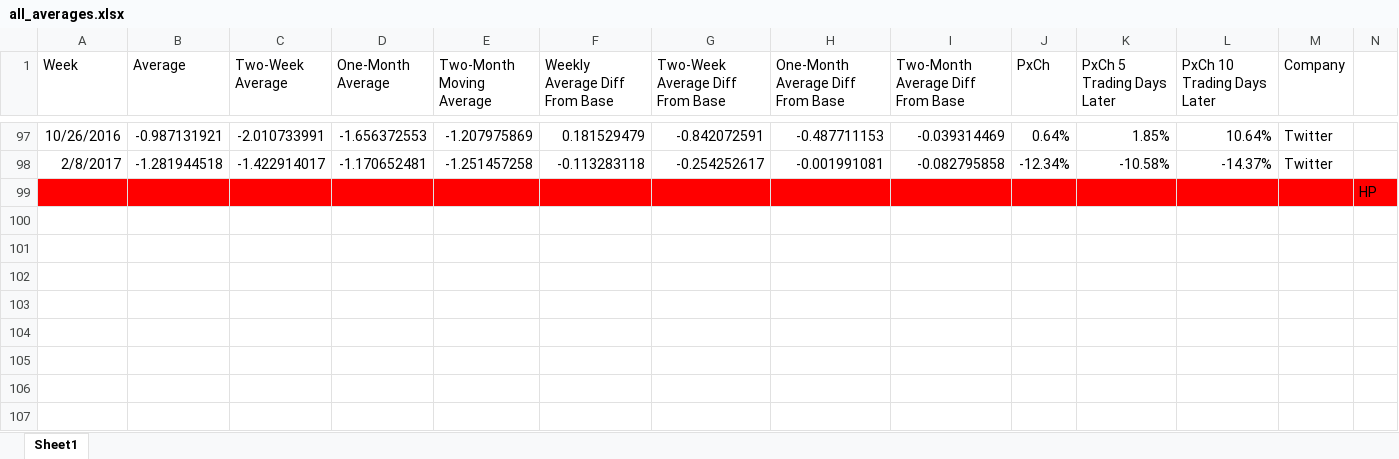
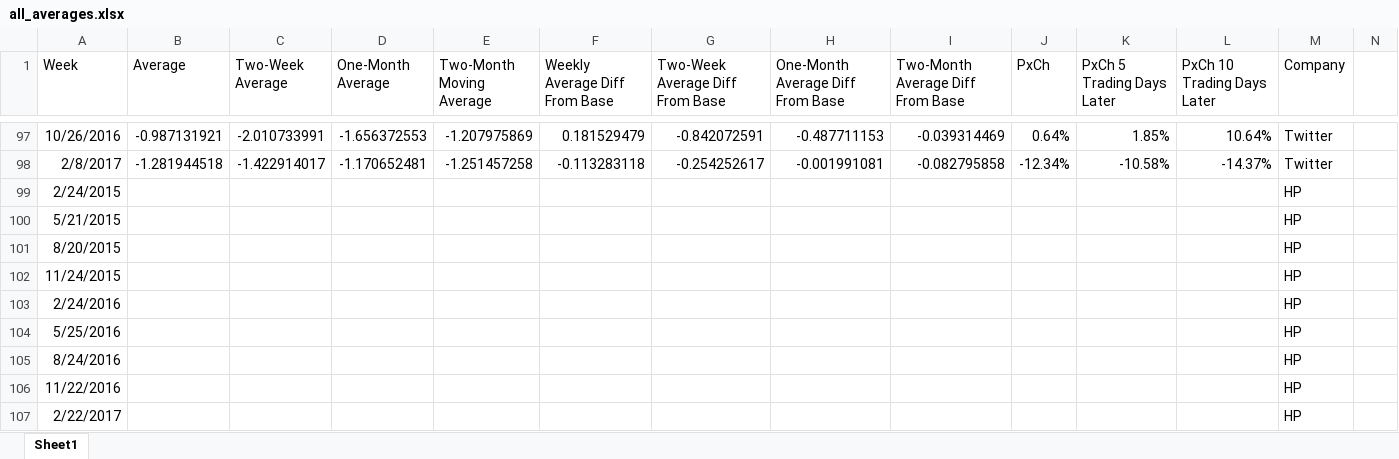
Before and after one commit to ksingarajah/fund, an Excel workbook: data/general/all_averages.xlsx, sheet Sheet1, drawn as a sheet; only a part is shown, gaps mark what is left out; values as stored, in another font and other column widths than the file's, no borders; removed rows and columns are numbered as before the commit, all else as after; the diff names each change by its address in the sheet, - before the commit and + after, or states it on an @@ line.

Commit message:
working on all_averages with HP

```diff
--- a/data/general/all_averages.xlsx (sheet Sheet1)
+++ b/data/general/all_averages.xlsx (sheet Sheet1)
-row 99:  |  |  |  |  |  |  |  |  |  |  |  |  | HP
+row 99: 2/24/2015 |  |  |  |  |  |  |  |  |  |  |  | HP
+row 100: 5/21/2015 |  |  |  |  |  |  |  |  |  |  |  | HP
+row 101: 8/20/2015 |  |  |  |  |  |  |  |  |  |  |  | HP
+row 102: 11/24/2015 |  |  |  |  |  |  |  |  |  |  |  | HP
+row 103: 2/24/2016 |  |  |  |  |  |  |  |  |  |  |  | HP
+row 104: 5/25/2016 |  |  |  |  |  |  |  |  |  |  |  | HP
+row 105: 8/24/2016 |  |  |  |  |  |  |  |  |  |  |  | HP
+row 106: 11/22/2016 |  |  |  |  |  |  |  |  |  |  |  | HP
+row 107: 2/22/2017 |  |  |  |  |  |  |  |  |  |  |  | HP
```
Also changed, not shown: 4 other files.
